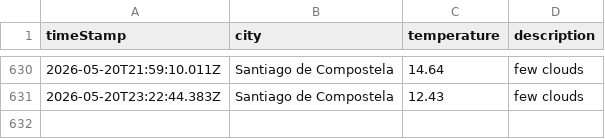
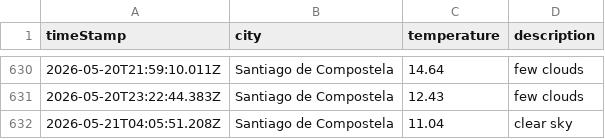
Before and after one commit to jimcousins/Weather-App, a CSV file: data/weather_log.csv, drawn as a sheet; only a part is shown, gaps mark what is left out.

```diff
--- a/data/weather_log.csv
+++ b/data/weather_log.csv
@@ -631 +631,2 @@ timeStamp,city,temperature,description
 2026-05-20T23:22:44.383Z,Santiago de Compostela,12.43,few clouds
+2026-05-21T04:05:51.208Z,Santiago de Compostela,11.04,clear sky
```
Also changed, not shown: 1 other file.
